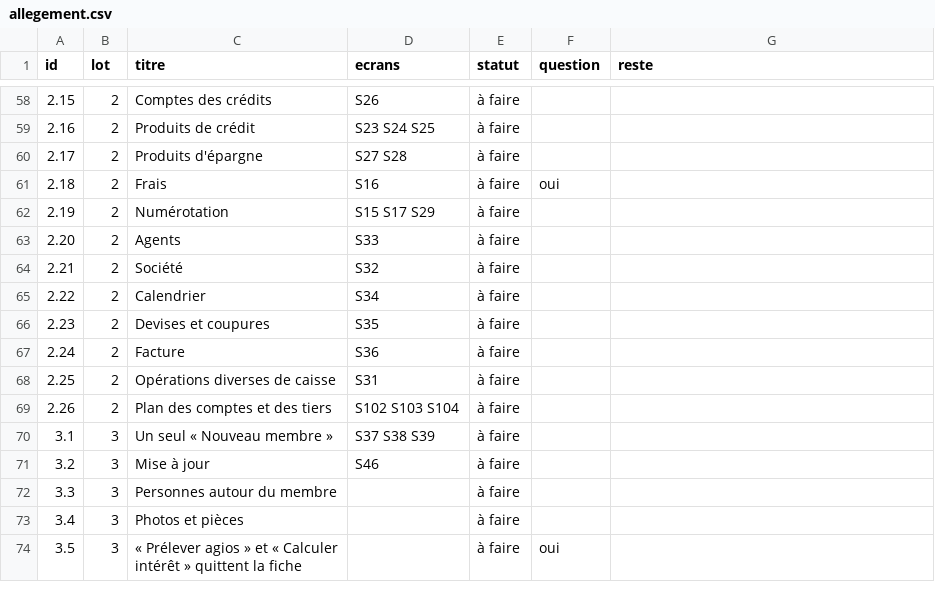
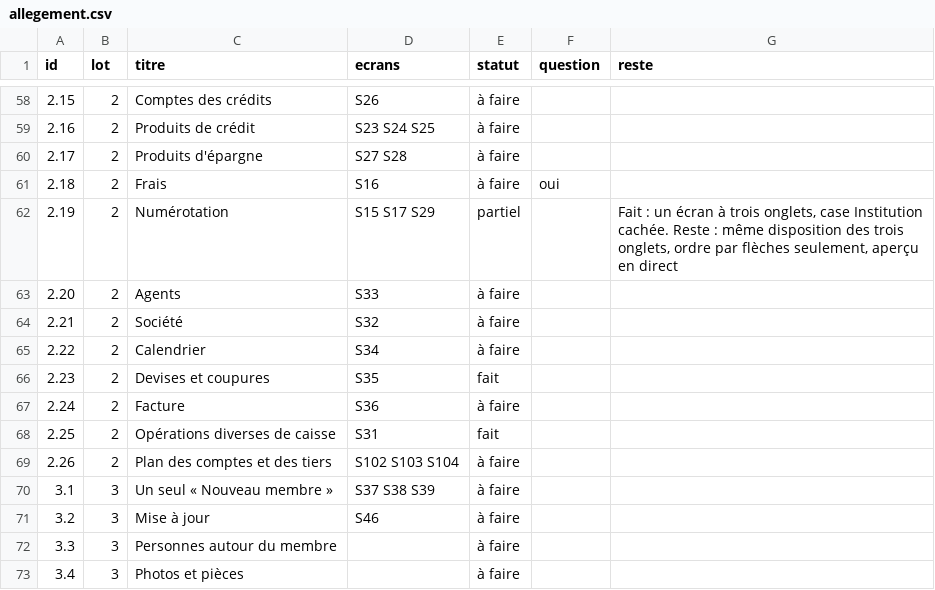
Before and after one commit to manatandu/Microfina-, a CSV file: replica/allegement.csv, drawn as a sheet; only a part is shown, gaps mark what is left out; the shorter side is filled out with more unchanged rows; the diff covers the shown part only.

```diff
--- a/replica/allegement.csv
+++ b/replica/allegement.csv
@@ -61,3 +61,3 @@ id,lot,titre,ecrans,statut,question,reste
 2.18,2,Frais,S16,à faire,oui,
-2.19,2,Numérotation,S15 S17 S29,à faire,,
+2.19,2,Numérotation,S15 S17 S29,partiel,,"Fait : un écran à trois onglets, case Institution cachée. Reste : même disposition des trois onglets, ordre par flèches seulement, aperçu en direct"
 2.20,2,Agents,S33,à faire,,
@@ -65,5 +65,5 @@ id,lot,titre,ecrans,statut,question,reste
 2.22,2,Calendrier,S34,à faire,,
-2.23,2,Devises et coupures,S35,à faire,,
+2.23,2,Devises et coupures,S35,fait,,
 2.24,2,Facture,S36,à faire,,
-2.25,2,Opérations diverses de caisse,S31,à faire,,
+2.25,2,Opérations diverses de caisse,S31,fait,,
 2.26,2,Plan des comptes et des tiers,S102 S103 S104,à faire,,
```
Also changed, not shown: 20 edited cells elsewhere in this file, replica/decisions.csv, 7 other files.
